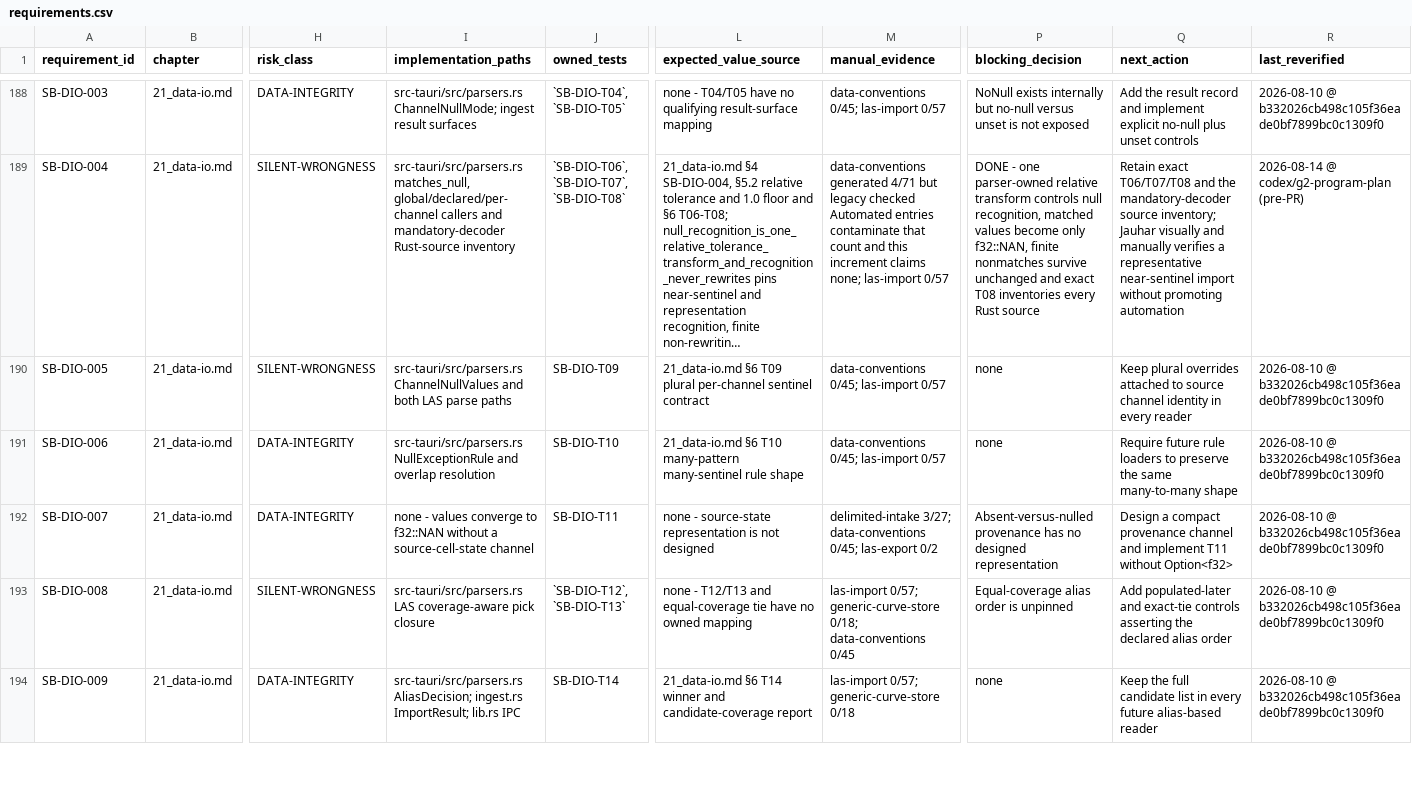
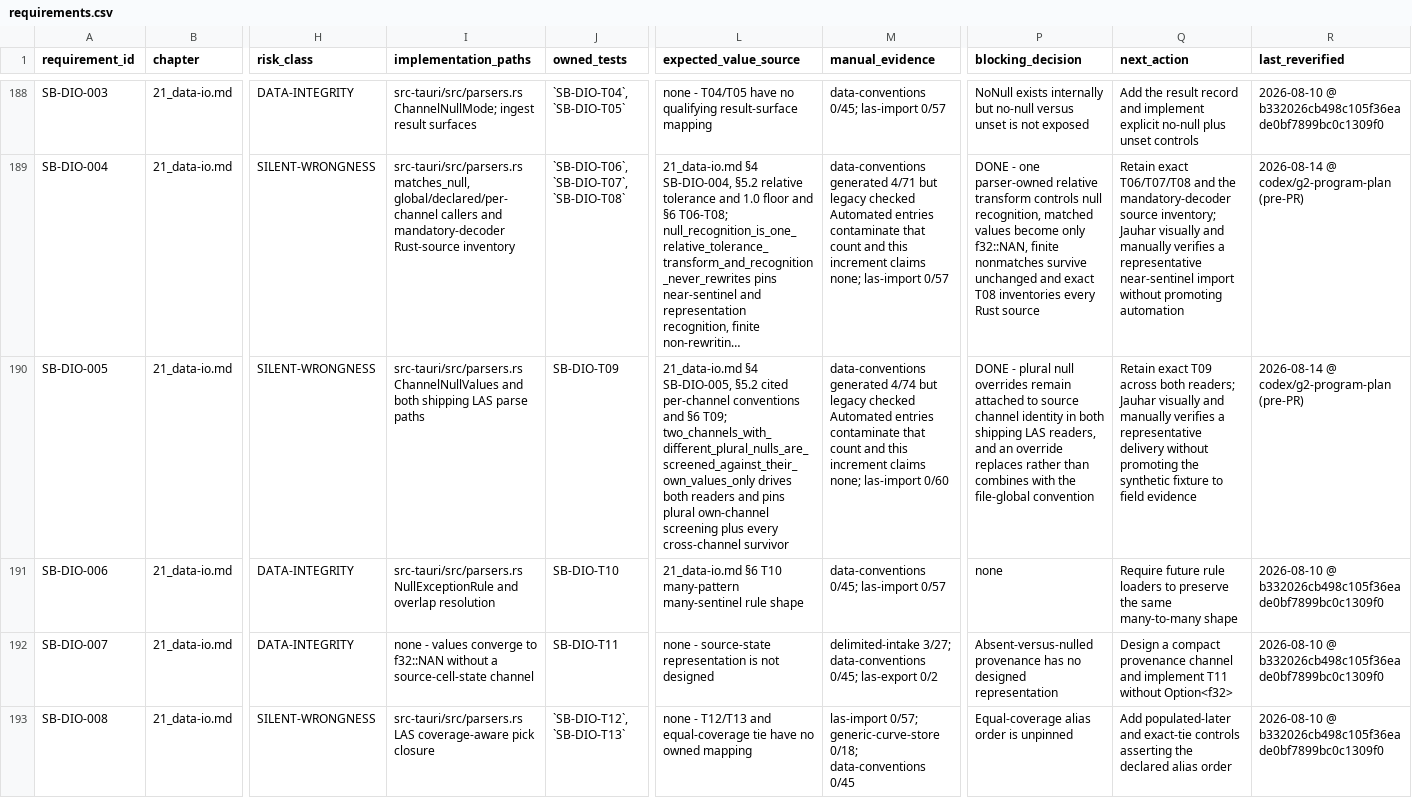
Before and after one commit to jauharst/SandiBumi, a CSV file: docs/takeover/requirements.csv, drawn as a sheet; only a part is shown, gaps mark what is left out; the shorter side is filled out with more unchanged rows; long unchanged cells end in …; the diff names each change by its address in the sheet, - before the commit and + after, or states it on an @@ line.

Commit message:
SB-DIO-005 pin plural channel nulls in both readers

```diff
--- a/docs/takeover/requirements.csv
+++ b/docs/takeover/requirements.csv
-I190 (implementation_paths): …and both LAS parse…
+I190 (implementation_paths): …and both shipping LAS parse…
-L190 (expected_value_source): 21_data-io.md §6 T09 plural per-channel sentinel contract
+L190 (expected_value_source): 21_data-io.md §4 SB-DIO-005, §5.2 cited per-channel conventions and §6 T09; two_channels_with_different_plural_nulls_are_screened_against_their_own_values_only drives both readers and pins plural own-channel screening plus every cross-channel survivor
-M190 (manual_evidence): data-conventions 0/45; las-import 0/57
+M190 (manual_evidence): data-conventions generated 4/74 but legacy checked Automated entries contaminate that count and this increment claims none; las-import 0/60
-P190 (blocking_decision): none
+P190 (blocking_decision): DONE - plural null overrides remain attached to source channel identity in both shipping LAS readers, and an override replaces rather than combines with the file-global convention
-Q190 (next_action): Keep plural overrides attached to source channel identity in every reader
+Q190 (next_action): Retain exact T09 across both readers; Jauhar visually and manually verifies a representative delivery without promoting the synthetic fixture to field evidence
-R190 (last_reverified): 2026-08-10 @ b332026cb498c105f36eade0bf7899bc0c1309f0
+R190 (last_reverified): 2026-08-14 @ codex/g2-program-plan (pre-PR)
```
Also changed, not shown: 6 other files.
